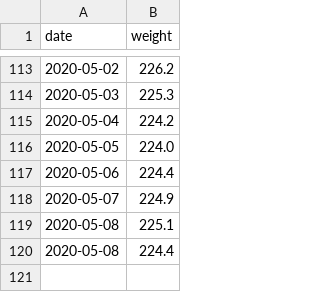
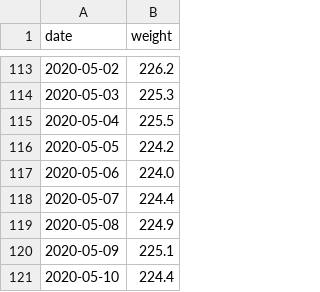
Before and after one commit to grf/d3-data, a CSV file: weight.csv, drawn as a sheet; only a part is shown, gaps mark what is left out.

Commit message:
update data

```diff
--- a/weight.csv
+++ b/weight.csv
@@ -114,7 +114,8 @@ date,weight
 2020-05-03,225.3
-2020-05-04,224.2
-2020-05-05,224.0
-2020-05-06,224.4
-2020-05-07,224.9
-2020-05-08,225.1
-2020-05-08,224.4
+2020-05-04,225.5
+2020-05-05,224.2
+2020-05-06,224.0
+2020-05-07,224.4
+2020-05-08,224.9
+2020-05-09,225.1
+2020-05-10,224.4
```
